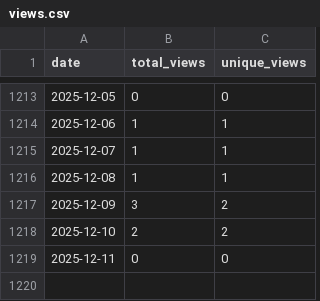
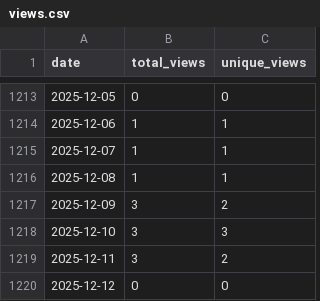
Before and after one commit to wumphlett/COMP-2710, a CSV file: .traffic/views.csv, drawn as a sheet; only a part is shown, gaps mark what is left out.

```diff
--- a/.traffic/views.csv
+++ b/.traffic/views.csv
@@ -1217,3 +1217,4 @@ date,total_views,unique_views
 2025-12-09,3,2
-2025-12-10,2,2
-2025-12-11,0,0
+2025-12-10,3,3
+2025-12-11,3,2
+2025-12-12,0,0
```
Also changed, not shown: .traffic/clones.csv, 3 other files.
